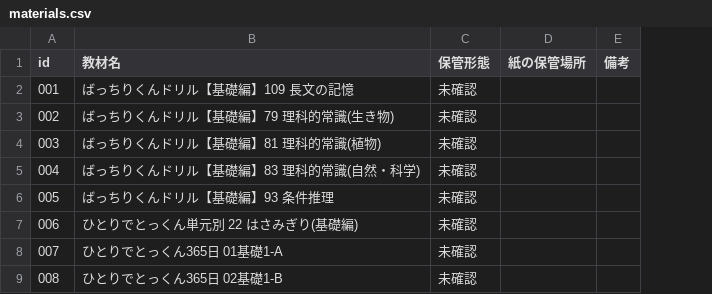
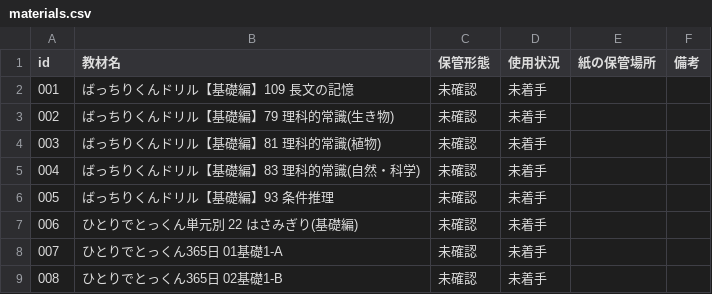
Before and after one commit to mmmchiho/drill-list, a CSV file: materials.csv, drawn as a sheet; only a part is shown; the diff names each change by its address in the sheet, - before the commit and + after, or states it on an @@ line.

```diff
--- a/materials.csv
+++ b/materials.csv
+column D (使用状況), rows 2-9: all 未着手
```
Also changed, not shown: 1 other file.
